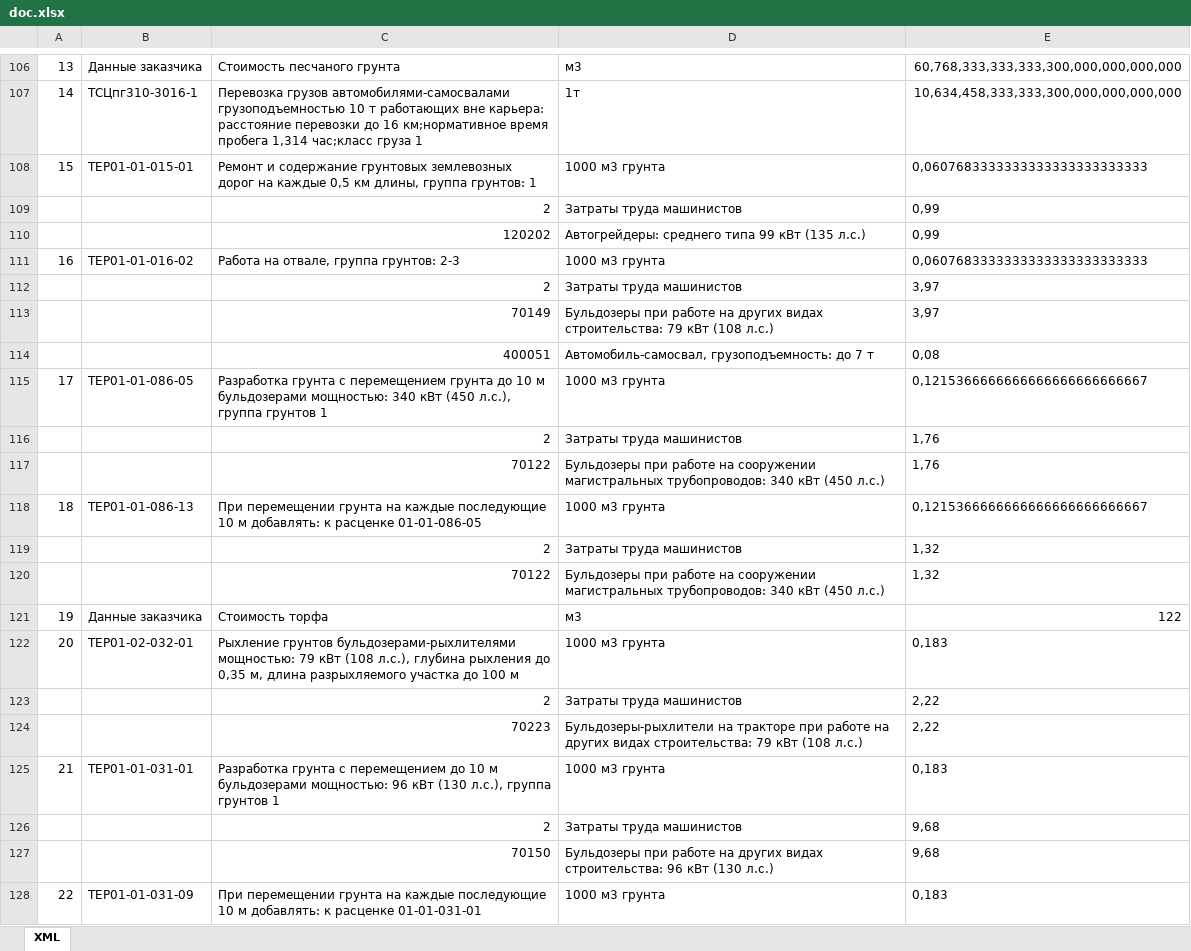
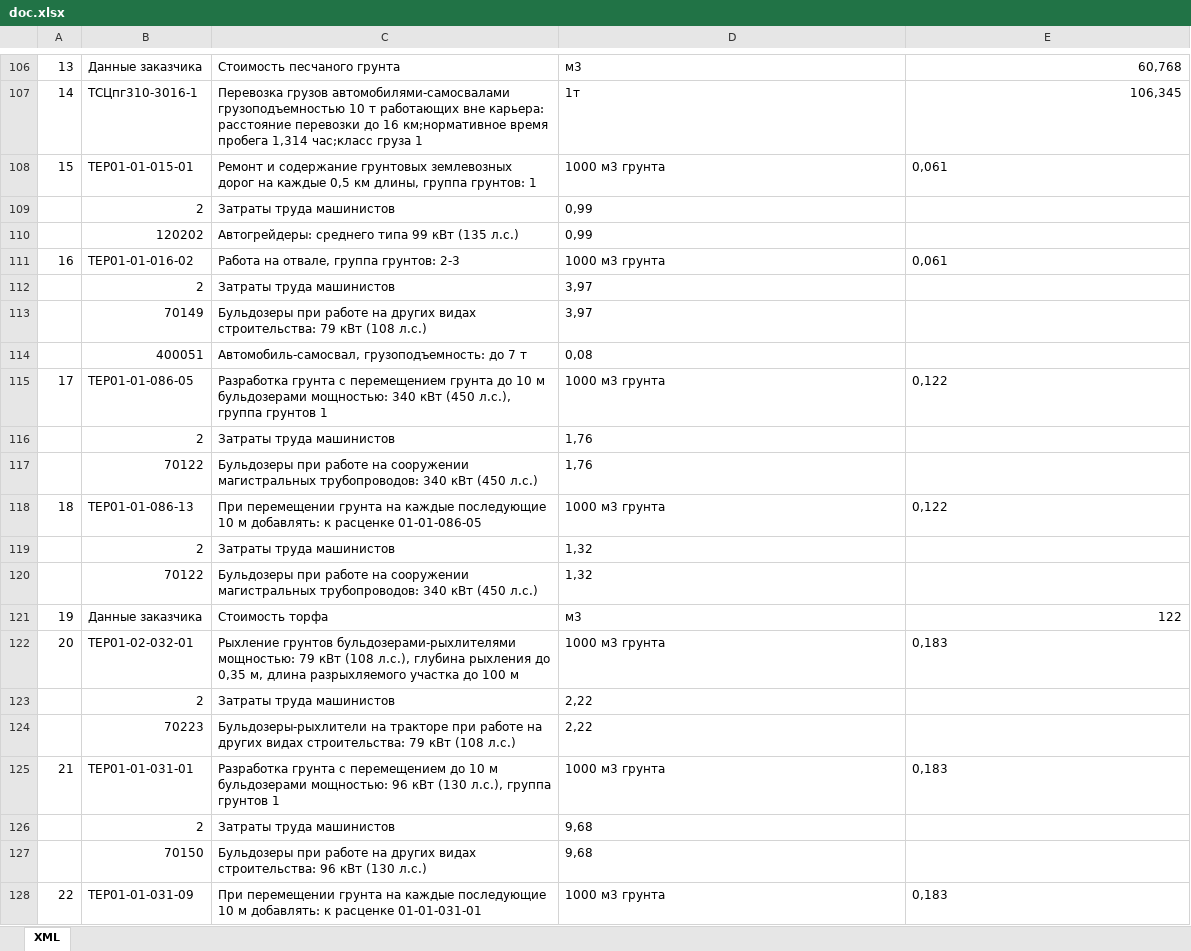
Before and after one commit to piksaevalex/firstwpf, an Excel workbook: firstWpf/doc.xlsx, sheet XML, drawn as a sheet; only a part is shown, gaps mark what is left out; values as stored, in another font and other column widths than the file's, no borders; removed rows and columns are numbered as before the commit, all else as after; the diff covers the shown part only; the diff names each change by its address in the sheet, - before the commit and + after, or states it on an @@ line.

```diff
--- a/firstWpf/doc.xlsx (sheet XML)
+++ b/firstWpf/doc.xlsx (sheet XML)
-E106: 60,768,333,333,333,300,000,000,000,000
+E106: 60,768
-E107: 10,634,458,333,333,300,000,000,000,000
+E107: 106,345
-E108: 0,0607683333333333333333333333
+E108: 0,061
-row 109:  |  | 2 | Затраты труда машинистов | 0,99
-row 110:  |  | 120202 | Автогрейдеры: среднего типа 99 кВт (135 л.с.) | 0,99
+row 109:  | 2 | Затраты труда машинистов | 0,99
+row 110:  | 120202 | Автогрейдеры: среднего типа 99 кВт (135 л.с.) | 0,99
-E111: 0,0607683333333333333333333333
+E111: 0,061
-row 112:  |  | 2 | Затраты труда машинистов | 3,97
-row 113:  |  | 70149 | Бульдозеры при работе на других видах строительства: 79 кВт (108 л.с.) | 3,97
-row 114:  |  | 400051 | Автомобиль-самосвал, грузоподъемность: до 7 т | 0,08
+row 112:  | 2 | Затраты труда машинистов | 3,97
+row 113:  | 70149 | Бульдозеры при работе на других видах строительства: 79 кВт (108 л.с.) | 3,97
+row 114:  | 400051 | Автомобиль-самосвал, грузоподъемность: до 7 т | 0,08
-E115: 0,1215366666666666666666666667
+E115: 0,122
-row 116:  |  | 2 | Затраты труда машинистов | 1,76
-row 117:  |  | 70122 | Бульдозеры при работе на сооружении магистральных трубопроводов: 340 кВт (450 л.c.) | 1,76
+row 116:  | 2 | Затраты труда машинистов | 1,76
+row 117:  | 70122 | Бульдозеры при работе на сооружении магистральных трубопроводов: 340 кВт (450 л.c.) | 1,76
-E118: 0,1215366666666666666666666667
+E118: 0,122
-row 119:  |  | 2 | Затраты труда машинистов | 1,32
-row 120:  |  | 70122 | Бульдозеры при работе на сооружении магистральных трубопроводов: 340 кВт (450 л.c.) | 1,32
+row 119:  | 2 | Затраты труда машинистов | 1,32
+row 120:  | 70122 | Бульдозеры при работе на сооружении магистральных трубопроводов: 340 кВт (450 л.c.) | 1,32
-row 123:  |  | 2 | Затраты труда машинистов | 2,22
-row 124:  |  | 70223 | Бульдозеры-рыхлители на тракторе при работе на других видах строительства: 79 кВт (108 л.с.) | 2,22
+row 123:  | 2 | Затраты труда машинистов | 2,22
+row 124:  | 70223 | Бульдозеры-рыхлители на тракторе при работе на других видах строительства: 79 кВт (108 л.с.) | 2,22
-row 126:  |  | 2 | Затраты труда машинистов | 9,68
-row 127:  |  | 70150 | Бульдозеры при работе на других видах строительства: 96 кВт (130 л.с.) | 9,68
+row 126:  | 2 | Затраты труда машинистов | 9,68
+row 127:  | 70150 | Бульдозеры при работе на других видах строительства: 96 кВт (130 л.с.) | 9,68
```
Also changed, not shown: 162 added rows, 162 removed rows and 30 edited cells elsewhere in this sheet, 2 other files.
